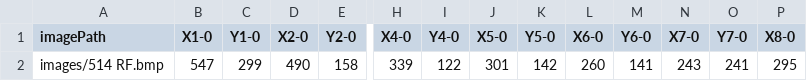
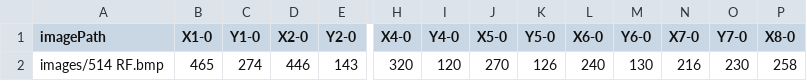
Before and after one commit to YehuditBenZeev/Thermanostics, a CSV file: edge_points.csv, drawn as a sheet; only a part is shown, gaps mark what is left out; the diff covers the shown part only; the diff names each change by its address in the sheet, - before the commit and + after, or states it on an @@ line.

```diff
--- a/edge_points.csv
+++ b/edge_points.csv
-B2 (X1-0): 547
+B2 (X1-0): 465
-C2 (Y1-0): 299
+C2 (Y1-0): 274
-D2 (X2-0): 490
+D2 (X2-0): 446
-E2 (Y2-0): 158
+E2 (Y2-0): 143
-H2 (X4-0): 339
+H2 (X4-0): 320
-I2 (Y4-0): 122
+I2 (Y4-0): 120
-J2 (X5-0): 301
+J2 (X5-0): 270
-K2 (Y5-0): 142
+K2 (Y5-0): 126
-L2 (X6-0): 260
+L2 (X6-0): 240
-M2 (Y6-0): 141
+M2 (Y6-0): 130
-N2 (X7-0): 243
+N2 (X7-0): 216
-O2 (Y7-0): 241
+O2 (Y7-0): 230
-P2 (X8-0): 295
+P2 (X8-0): 258
```
Also changed, not shown: 13 edited cells elsewhere in this file, 3 other files.
